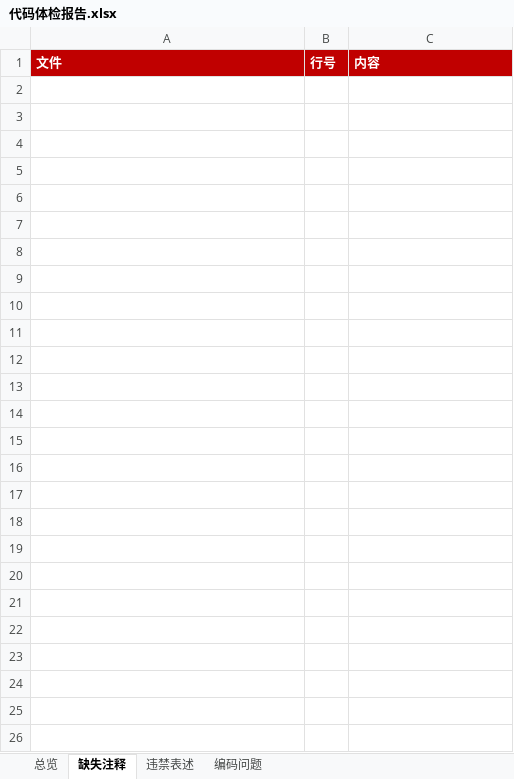
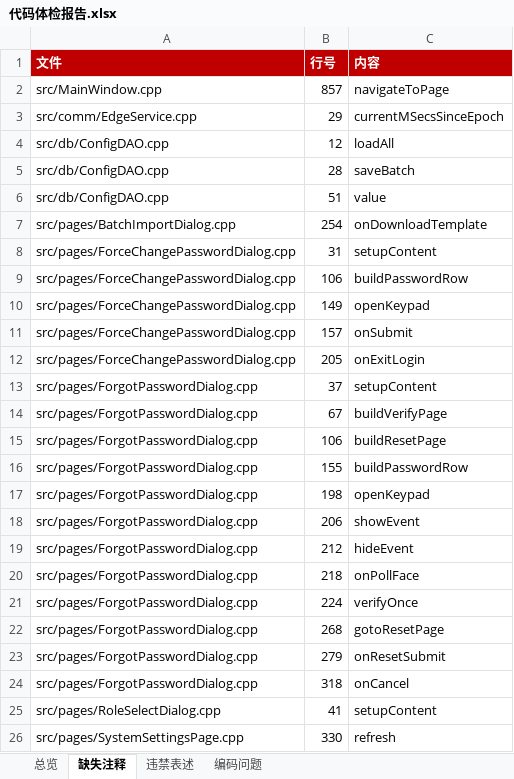
Before and after one commit to yuanyansuccess/SmartCabinetLite, an Excel workbook: docs/代码体检报告.xlsx, sheet 缺失注释, drawn as a sheet; values as stored, in another font and other column widths than the file's, no borders; the diff names each change by its address in the sheet, - before the commit and + after, or states it on an @@ line.

Commit message:
功能导航主页改造与导入导出功能汇聚
1. 登录后统一进入功能导航主页（MenuHomePage），移除UserEntryDialog旧入口
2. 普通用户子界面（借用归还/借用明细/操作日志）内嵌管理员同款TopBar顶栏，主页/注销/退出/帮助语义与主窗口一致
3. 台账统计页升级为导入导出页：汇聚人员批量导入、台账导出、操作日志导出、系统日志导出，系统维护页导出入口同步移除
4. 普通用户告警日志卡片改为操作日志：数据源换为sys_operation_log，RecordDAO新增findOperationLogsAll全量分页查询，告警提示行等残留清理
5. 系统设置页结构维护与告警日志页调整；新增HelpManualDialog内置操作手册

```diff
--- a/docs/代码体检报告.xlsx (sheet 缺失注释)
+++ b/docs/代码体检报告.xlsx (sheet 缺失注释)
+row 2: src/MainWindow.cpp | 857 | navigateToPage
+row 3: src/comm/EdgeService.cpp | 29 | currentMSecsSinceEpoch
+row 4: src/db/ConfigDAO.cpp | 12 | loadAll
+row 5: src/db/ConfigDAO.cpp | 28 | saveBatch
+row 6: src/db/ConfigDAO.cpp | 51 | value
+row 7: src/pages/BatchImportDialog.cpp | 254 | onDownloadTemplate
+row 8: src/pages/ForceChangePasswordDialog.cpp | 31 | setupContent
+row 9: src/pages/ForceChangePasswordDialog.cpp | 106 | buildPasswordRow
+row 10: src/pages/ForceChangePasswordDialog.cpp | 149 | openKeypad
+row 11: src/pages/ForceChangePasswordDialog.cpp | 157 | onSubmit
+row 12: src/pages/ForceChangePasswordDialog.cpp | 205 | onExitLogin
+row 13: src/pages/ForgotPasswordDialog.cpp | 37 | setupContent
+row 14: src/pages/ForgotPasswordDialog.cpp | 67 | buildVerifyPage
+row 15: src/pages/ForgotPasswordDialog.cpp | 106 | buildResetPage
+row 16: src/pages/ForgotPasswordDialog.cpp | 155 | buildPasswordRow
+row 17: src/pages/ForgotPasswordDialog.cpp | 198 | openKeypad
+row 18: src/pages/ForgotPasswordDialog.cpp | 206 | showEvent
+row 19: src/pages/ForgotPasswordDialog.cpp | 212 | hideEvent
+row 20: src/pages/ForgotPasswordDialog.cpp | 218 | onPollFace
+row 21: src/pages/ForgotPasswordDialog.cpp | 224 | verifyOnce
+row 22: src/pages/ForgotPasswordDialog.cpp | 268 | gotoResetPage
+row 23: src/pages/ForgotPasswordDialog.cpp | 279 | onResetSubmit
+row 24: src/pages/ForgotPasswordDialog.cpp | 318 | onCancel
+row 25: src/pages/RoleSelectDialog.cpp | 41 | setupContent
+row 26: src/pages/SystemSettingsPage.cpp | 330 | refresh
```
Also changed, not shown: sheet 总览, sheet 编码问题, 48 other files.
